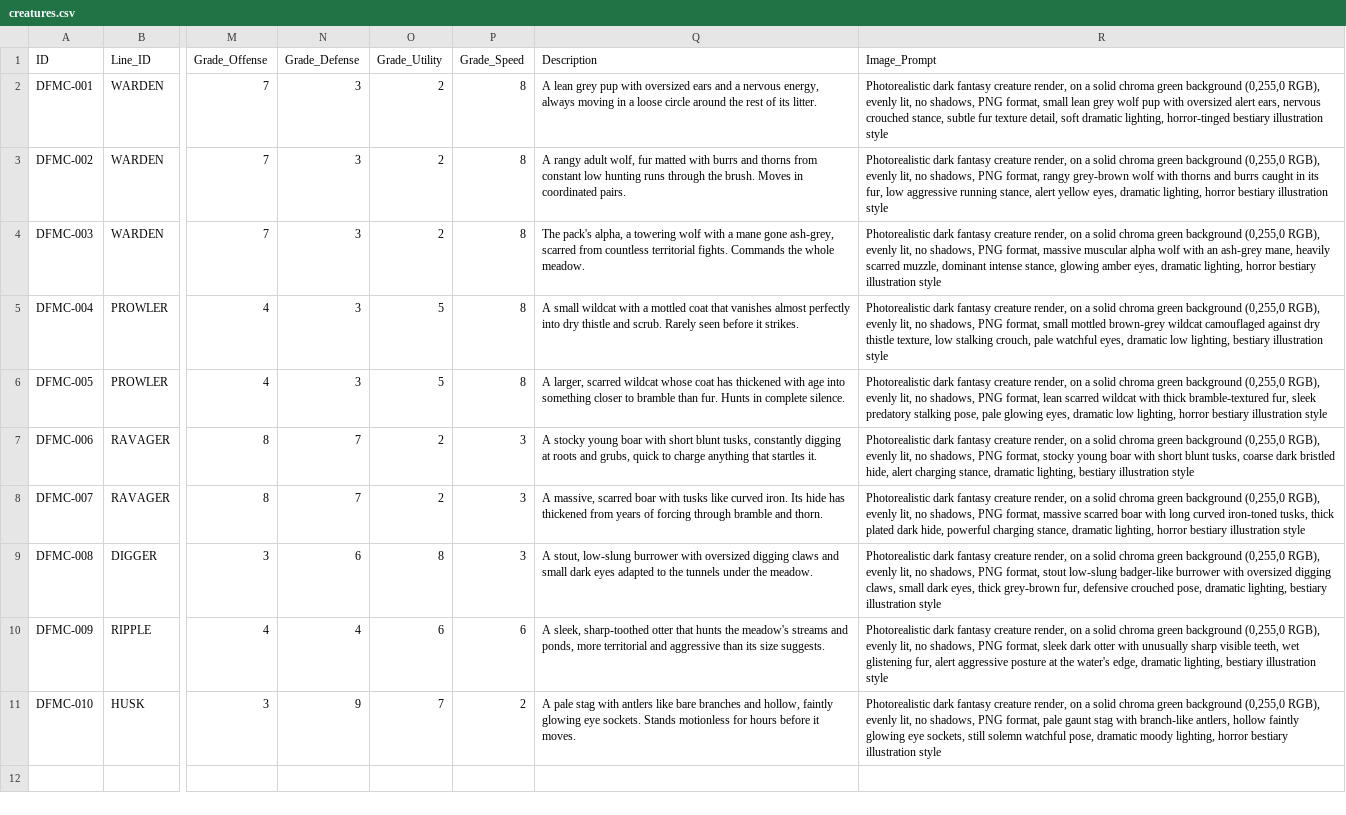
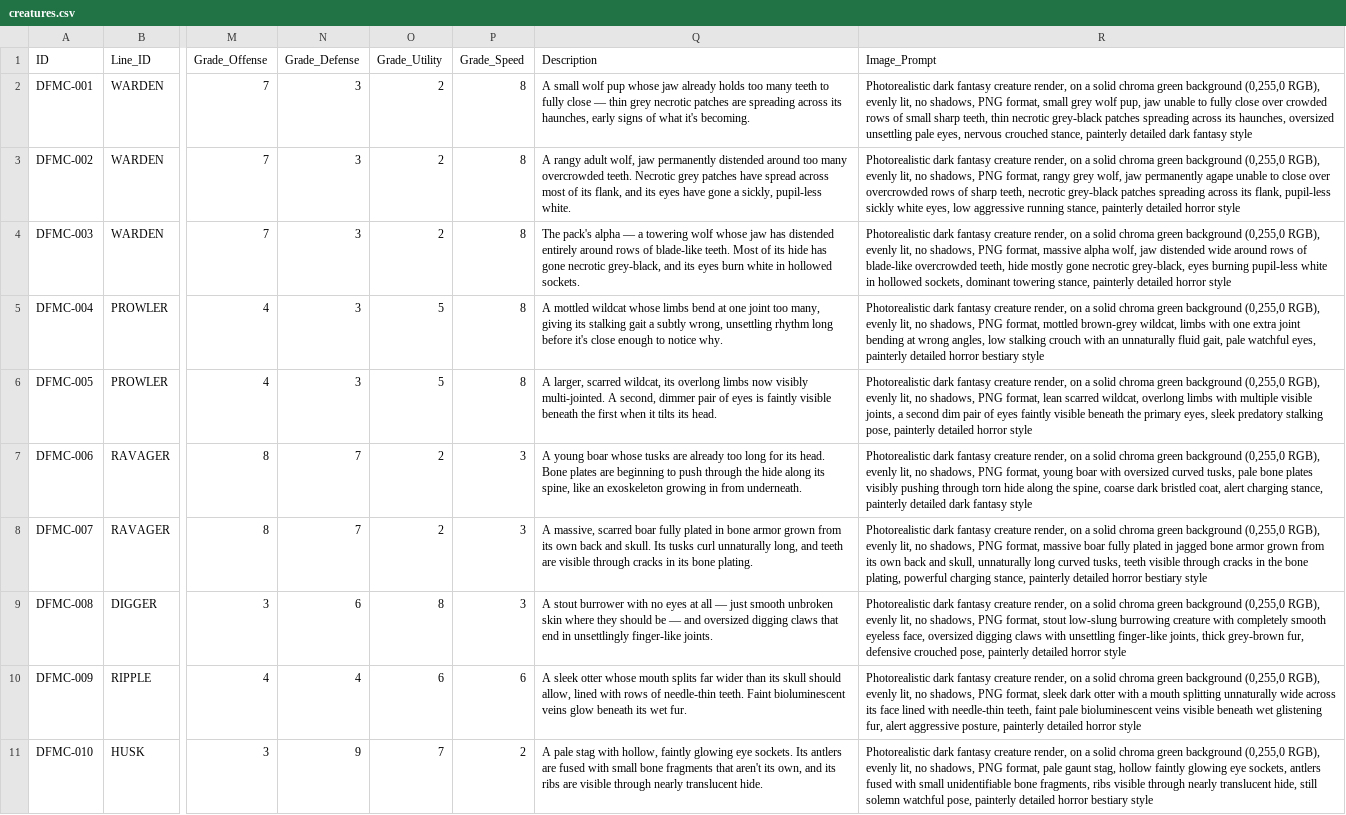
Before and after one commit to eccestanczyk/dfmc, a CSV file: codex/creatures.csv, drawn as a sheet; only a part is shown, gaps mark what is left out; the diff names each change by its address in the sheet, - before the commit and + after, or states it on an @@ line.

Commit message:
Add genuine anatomical wrongness to all creature descriptions/prompts - not just mood lighting on normal animals

```diff
--- a/codex/creatures.csv
+++ b/codex/creatures.csv
-Q2 (Description): A lean grey pup with oversized ears and a nervous energy, always moving in a loose circle around the rest of its litter.
+Q2 (Description): A small wolf pup whose jaw already holds too many teeth to fully close — thin grey necrotic patches are spreading across its haunches, early signs of what it's becoming.
-R2 (Image_Prompt): …format, small lean grey wolf pup with oversized alert ears, nervous crouched stance, subtle fur texture detail, soft dramatic lighting, horror-tinged bestiary illustration style
+R2 (Image_Prompt): …format, small grey wolf pup, jaw unable to fully close over crowded rows of small sharp teeth, thin necrotic grey-black patches spreading across its haunches, oversized unsettling pale eyes, nervous crouched stance, painterly detailed dark fantasy style
-Q3 (Description): …adult wolf, fur matted with burrs and thorns from constant low hunting runs through the brush. Moves in coordinated pairs.
+Q3 (Description): …adult wolf, jaw permanently distended around too many overcrowded teeth. Necrotic grey patches have spread across most of its flank, and its eyes have gone a sickly, pupil-less white.
-R3 (Image_Prompt): …format, rangy grey-brown wolf with thorns and burrs caught in its fur, low aggressive running stance, alert yellow eyes, dramatic lighting, horror bestiary illustration style
+R3 (Image_Prompt): …format, rangy grey wolf, jaw permanently agape unable to close over overcrowded rows of sharp teeth, necrotic grey-black patches spreading across its flank, pupil-less sickly white eyes, low aggressive running stance, painterly detailed horror style
-Q4 (Description): The pack's alpha, a towering wolf with a mane gone ash-grey, scarred from countless territorial fights. Commands the whole meadow.
+Q4 (Description): The pack's alpha — a towering wolf whose jaw has distended entirely around rows of blade-like teeth. Most of its hide has gone necrotic grey-black, and its eyes burn white in hollowed sockets.
-R4 (Image_Prompt): …format, massive muscular alpha wolf with an ash-grey mane, heavily scarred muzzle, dominant intense stance, glowing amber eyes, dramatic lighting, horror bestiary illustration style
+R4 (Image_Prompt): …format, massive alpha wolf, jaw distended wide around rows of blade-like overcrowded teeth, hide mostly gone necrotic grey-black, eyes burning pupil-less white in hollowed sockets, dominant towering stance, painterly detailed horror style
-Q5 (Description): A small wildcat with a mottled coat that vanishes almost perfectly into dry thistle and scrub. Rarely seen before it strikes.
+Q5 (Description): A mottled wildcat whose limbs bend at one joint too many, giving its stalking gait a subtly wrong, unsettling rhythm long before it's close enough to notice why.
-R5 (Image_Prompt): …PNG format, small mottled brown-grey wildcat camouflaged against dry thistle texture, low stalking crouch, pale watchful eyes, dramatic low lighting, bestiary illustration style
+R5 (Image_Prompt): …PNG format, mottled brown-grey wildcat, limbs with one extra joint bending at wrong angles, low stalking crouch with an unnaturally fluid gait, pale watchful eyes, painterly detailed horror bestiary style
-Q6 (Description): …larger, scarred wildcat whose coat has thickened with age into something closer to bramble than fur. Hunts in complete silence.
+Q6 (Description): …larger, scarred wildcat, its overlong limbs now visibly multi-jointed. A second, dimmer pair of eyes is faintly visible beneath the first when it tilts its head.
-R6 (Image_Prompt): …lean scarred wildcat with thick bramble-textured fur, sleek predatory stalking pose, pale glowing eyes, dramatic low lighting, horror bestiary illustration style
+R6 (Image_Prompt): …lean scarred wildcat, overlong limbs with multiple visible joints, a second dim pair of eyes faintly visible beneath the primary eyes, sleek predatory stalking pose, painterly detailed horror style
-Q7 (Description): A stocky young boar with short blunt tusks, constantly digging at roots and grubs, quick to charge anything that startles it.
+Q7 (Description): A young boar whose tusks are already too long for its head. Bone plates are beginning to push through the hide along its spine, like an exoskeleton growing in from underneath.
-R7 (Image_Prompt): …PNG format, stocky young boar with short blunt tusks, coarse dark bristled hide, alert charging stance, dramatic lighting, bestiary illustration style
+R7 (Image_Prompt): …PNG format, young boar with oversized curved tusks, pale bone plates visibly pushing through torn hide along the spine, coarse dark bristled coat, alert charging stance, painterly detailed dark fantasy style
-Q8 (Description): …scarred boar with tusks like curved iron. Its hide has thickened from years of forcing through bramble and thorn.
+Q8 (Description): …scarred boar fully plated in bone armor grown from its own back and skull. Its tusks curl unnaturally long, and teeth are visible through cracks in its bone plating.
-R8 (Image_Prompt): …format, massive scarred boar with long curved iron-toned tusks, thick plated dark hide, powerful charging stance, dramatic lighting, horror bestiary illustration style
+R8 (Image_Prompt): …format, massive boar fully plated in jagged bone armor grown from its own back and skull, unnaturally long curved tusks, teeth visible through cracks in the bone plating, powerful charging stance, painterly detailed horror bestiary style
-Q9 (Description): A stout, low-slung burrower with oversized digging claws and small dark eyes adapted to the tunnels under the meadow.
+Q9 (Description): A stout burrower with no eyes at all — just smooth unbroken skin where they should be — and oversized digging claws that end in unsettlingly finger-like joints.
-R9 (Image_Prompt): …stout low-slung badger-like burrower with oversized digging claws, small dark eyes, thick grey-brown fur, defensive crouched pose, dramatic lighting, bestiary illustration style
+R9 (Image_Prompt): …stout low-slung burrowing creature with completely smooth eyeless face, oversized digging claws with unsettling finger-like joints, thick grey-brown fur, defensive crouched pose, painterly detailed horror style
-Q10 (Description): A sleek, sharp-toothed otter that hunts the meadow's streams and ponds, more territorial and aggressive than its size suggests.
+Q10 (Description): A sleek otter whose mouth splits far wider than its skull should allow, lined with rows of needle-thin teeth. Faint bioluminescent veins glow beneath its wet fur.
-R10 (Image_Prompt): …otter with unusually sharp visible teeth, wet glistening fur, alert aggressive posture at the water's edge, dramatic lighting, bestiary illustration style
+R10 (Image_Prompt): …otter with a mouth splitting unnaturally wide across its face lined with needle-thin teeth, faint pale bioluminescent veins visible beneath wet glistening fur, alert aggressive posture, painterly detailed horror style
-Q11 (Description): …stag with antlers like bare branches and hollow, faintly glowing eye sockets. Stands motionless for hours before it moves.
+Q11 (Description): …stag with hollow, faintly glowing eye sockets. Its antlers are fused with small bone fragments that aren't its own, and its ribs are visible through nearly translucent hide.
-R11 (Image_Prompt): …pale gaunt stag with branch-like antlers, hollow faintly glowing eye sockets, still solemn watchful pose, dramatic moody lighting, horror bestiary illustration style
+R11 (Image_Prompt): …pale gaunt stag, hollow faintly glowing eye sockets, antlers fused with small unidentifiable bone fragments, ribs visible through nearly translucent hide, still solemn watchful pose, painterly detailed horror bestiary style
```
